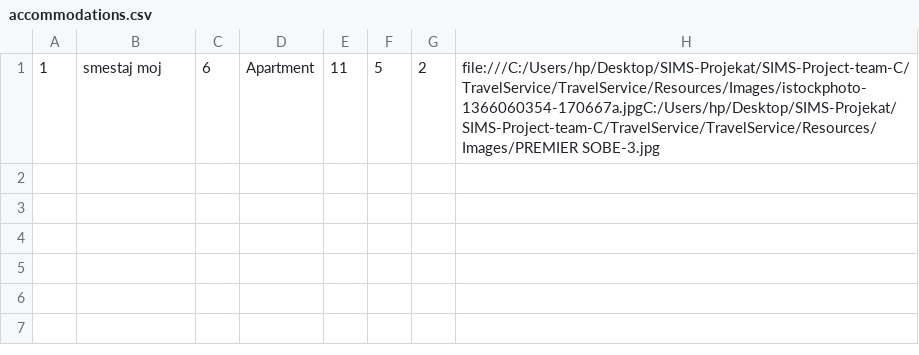
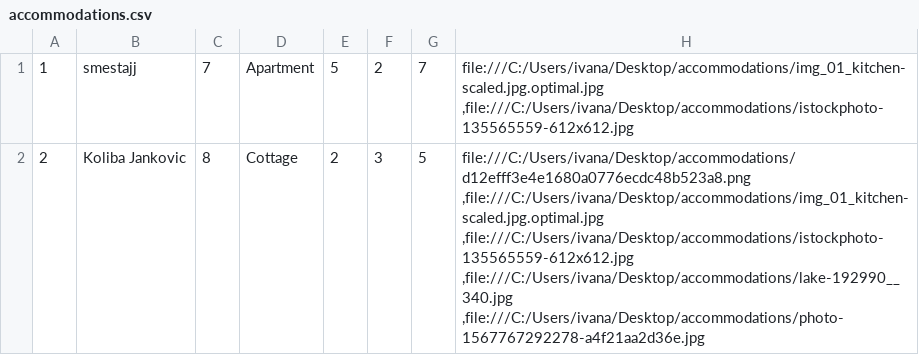
Before and after one commit to ivanailijin/SIMS-Project-team-C, a CSV file: TravelService/TravelService/Resources/Data/accommodations.csv, drawn as a sheet; removed rows and columns are numbered as before the commit, all else as after; the diff names each change by its address in the sheet, - before the commit and + after, or states it on an @@ line.

Commit message:
Dodata klasa, repozitorijum i prozor za rezervaciju smestaja

```diff
--- a/TravelService/TravelService/Resources/Data/accommodations.csv
+++ b/TravelService/TravelService/Resources/Data/accommodations.csv
-column E, row 1: 11
+column G, row 1: 7
-B1: smestaj moj
+B1: smestajj
-C1: 6
+C1: 7
-H1: file:///C:/Users/hp/Desktop/SIMS-Projekat/SIMS-Project-team-C/TravelService/TravelService/Resources/Images/istockphoto-1366060354-170667a.jpgC:/Users/hp/Desktop/SIMS-Projekat/SIMS-Project-team-C/TravelService/TravelService/Resources/Images/PREMIER SOBE-3.jpg
+H1: file:///C:/Users/ivana/Desktop/accommodations/img_01_kitchen-scaled.jpg.optimal.jpg ,file:///C:/Users/ivana/Desktop/accommodations/istockphoto-135565559-612x612.jpg
+row 2: 2 | Koliba Jankovic | 8 | Cottage | 2 | 3 | 5 | file:///C:/Users/ivana/Desktop/accommodations/d12efff3e4e1680a0776ecdc48b523a8.png ,file:///C:/Users/ivana/Desktop/accommodations/img_01_kitchen-scaled.jpg.optimal.jpg ,file:///C:/Users/ivana/Desktop/accommodations/istockphoto-135565559-612x612.jpg ,file:///C:/Users/ivana/Desktop/accommodations/lake-192990__340.jpg ,file:///C:/Users/ivana/Desktop/accommodations/photo-1567767292278-a4f21aa2d36e.jpg
```
Also changed, not shown: 10 other files.
